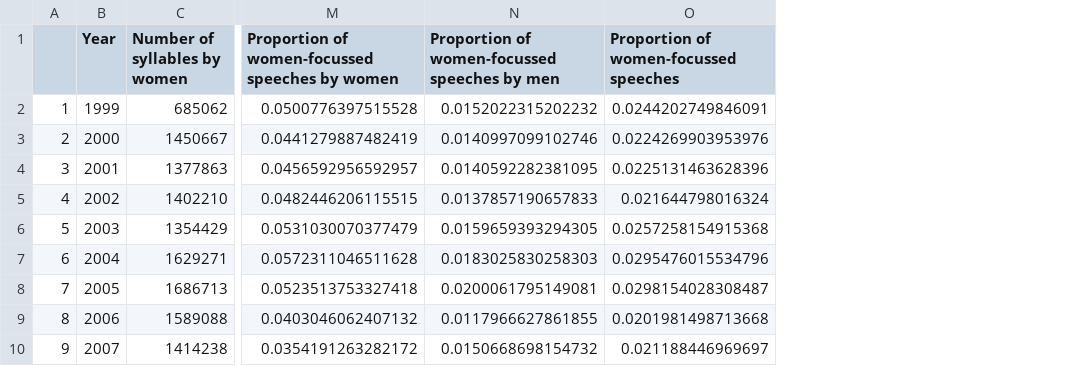
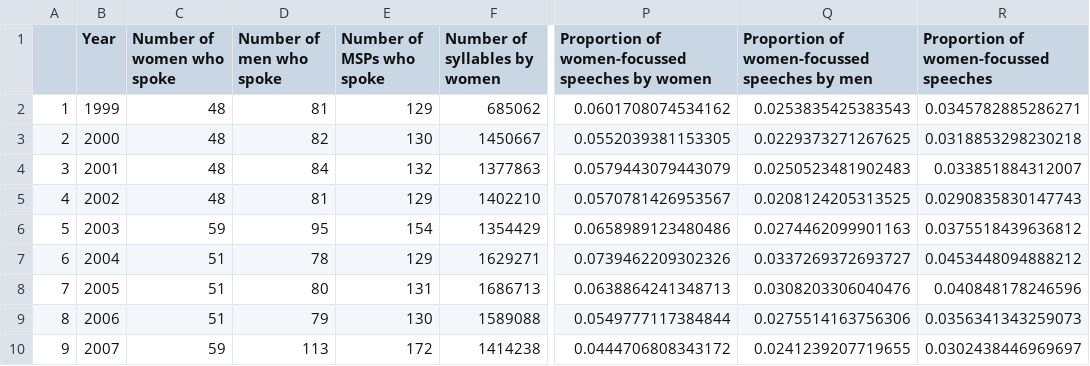
Before and after one commit to lenmetson/speech-time, a CSV file: output_data/summary_year.csv, drawn as a sheet; only a part is shown, gaps mark what is left out; addresses are those after the commit; the diff covers the shown part only; the diff names each change by its address in the sheet, - before the commit and + after, or states it on an @@ line.

```diff
--- a/output_data/summary_year.csv
+++ b/output_data/summary_year.csv
+column C (Number of women who spoke), rows 2-10: 48 | 48 | 48 | 48 | 59 | 51 | 51 | 51 | 59
+column D (Number of men who spoke), rows 2-10: 81 | 82 | 84 | 81 | 95 | 78 | 80 | 79 | 113
+column E (Number of MSPs who spoke), rows 2-10: 129 | 130 | 132 | 129 | 154 | 129 | 131 | 130 | 172
-P2: 0.0500776397515528
+P2: 0.0601708074534162
-Q2: 0.0152022315202232
+Q2: 0.0253835425383543
-R2: 0.0244202749846091
+R2: 0.0345782885286271
-P3: 0.0441279887482419
+P3: 0.0552039381153305
-Q3: 0.0140997099102746
+Q3: 0.0229373271267625
-R3: 0.0224269903953976
+R3: 0.0318853298230218
-P4: 0.0456592956592957
+P4: 0.0579443079443079
-Q4: 0.0140592282381095
+Q4: 0.0250523481902483
-R4: 0.0225131463628396
+R4: 0.033851884312007
-P5: 0.0482446206115515
+P5: 0.0570781426953567
-Q5: 0.0137857190657833
+Q5: 0.0208124205313525
-R5: 0.021644798016324
+R5: 0.0290835830147743
-P6: 0.0531030070377479
+P6: 0.0658989123480486
-Q6: 0.0159659393294305
+Q6: 0.0274462099901163
-R6: 0.0257258154915368
+R6: 0.0375518439636812
-P7: 0.0572311046511628
+P7: 0.0739462209302326
-Q7: 0.0183025830258303
+Q7: 0.0337269372693727
-R7: 0.0295476015534796
+R7: 0.0453448094888212
-P8: 0.0523513753327418
+P8: 0.0638864241348713
-Q8: 0.0200061795149081
+Q8: 0.0308203306040476
-R8: 0.0298154028308487
+R8: 0.040848178246596
-P9: 0.0403046062407132
+P9: 0.0549777117384844
-Q9: 0.0117966627861855
+Q9: 0.0275514163756306
-R9: 0.0201981498713668
+R9: 0.0356341343259073
-P10: 0.0354191263282172
+P10: 0.0444706808343172
-Q10: 0.0150668698154732
+Q10: 0.0241239207719655
-R10: 0.021188446969697
+R10: 0.0302438446969697
```
Also changed, not shown: 42 edited cells elsewhere in this file, 3 other files.
